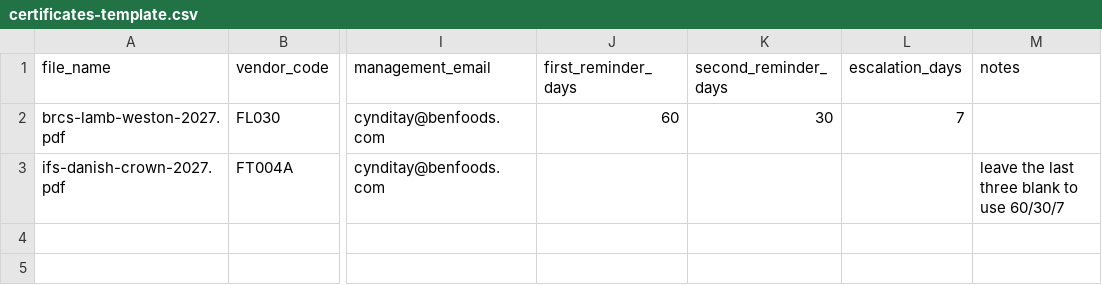
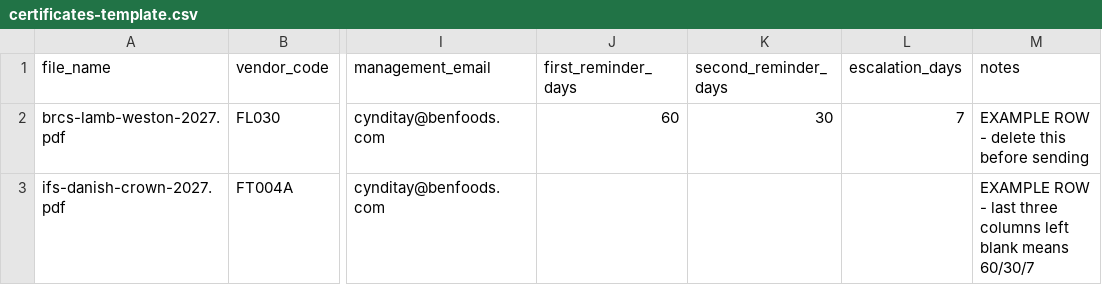
Before and after one commit to sanchezbarry/benfoodschecker, a CSV file: supabase/import/certificates-template.csv, drawn as a sheet; only a part is shown, gaps mark what is left out; the diff names each change by its address in the sheet, - before the commit and + after, or states it on an @@ line.

```diff
--- a/supabase/import/certificates-template.csv
+++ b/supabase/import/certificates-template.csv
-M2 (notes): (empty)
+M2 (notes): EXAMPLE ROW - delete this before sending
-M3 (notes): leave the last three blank to use 60/30/7
+M3 (notes): EXAMPLE ROW - last three columns left blank means 60/30/7
```
Also changed, not shown: 10 other files.
